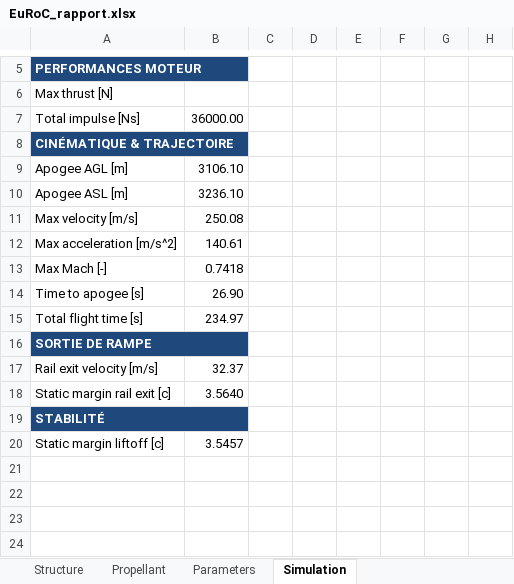
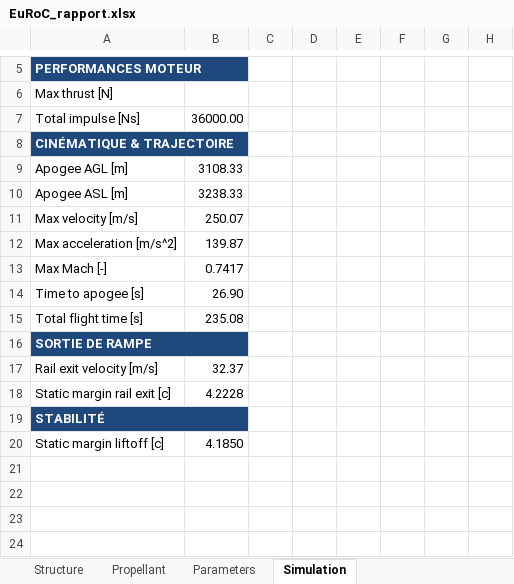
Before and after one commit to EPFLRocketTeam/2026_C_FD_SIM_Rocketpy, an Excel workbook: RocketPy_26/EuRoC_rapport/EuRoC_rapport.xlsx, sheet Simulation, drawn as a sheet; only a part is shown, gaps mark what is left out; values as stored, in another font and other column widths than the file's, no borders; the diff names each change by its address in the sheet, - before the commit and + after, or states it on an @@ line.

Commit message:
perform simulations and plot

```diff
--- a/RocketPy_26/EuRoC_rapport/EuRoC_rapport.xlsx (sheet Simulation)
+++ b/RocketPy_26/EuRoC_rapport/EuRoC_rapport.xlsx (sheet Simulation)
-B9: 3106.10
+B9: 3108.33
-B10: 3236.10
+B10: 3238.33
-B11: 250.08
+B11: 250.07
-B12: 140.61
+B12: 139.87
-B13: 0.7418
+B13: 0.7417
-B15: 234.97
+B15: 235.08
-B18: 3.5640
+B18: 4.2228
-B20: 3.5457
+B20: 4.1850
```
Also changed, not shown: 16 other files.
